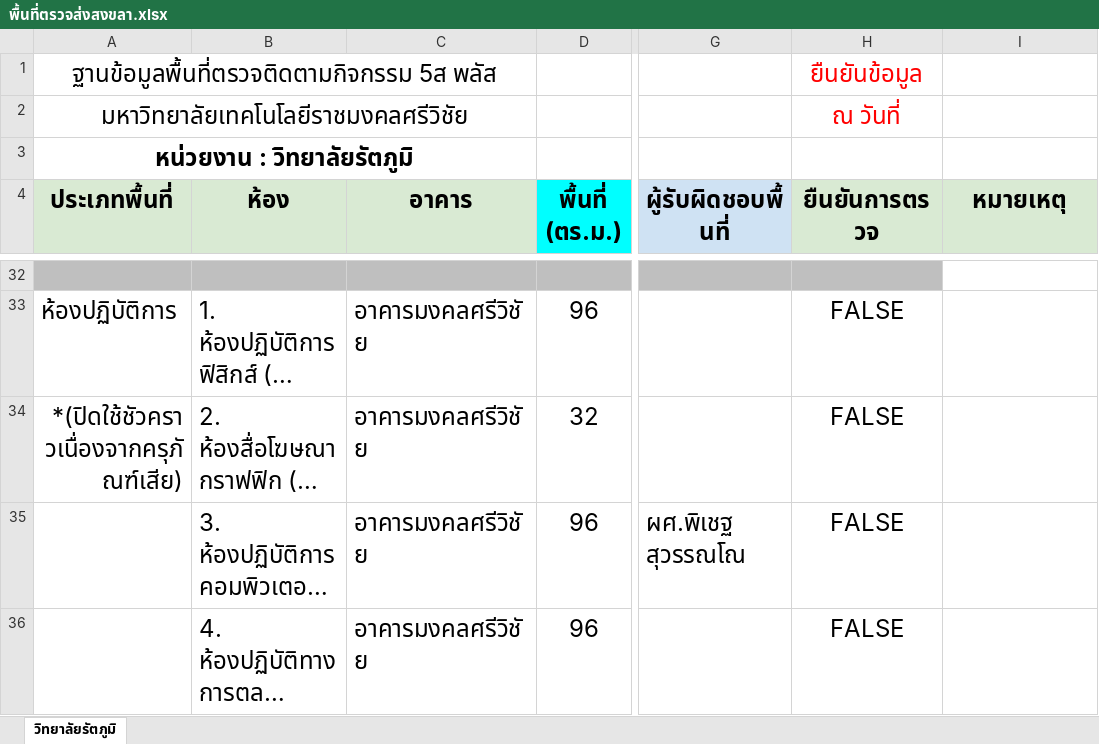
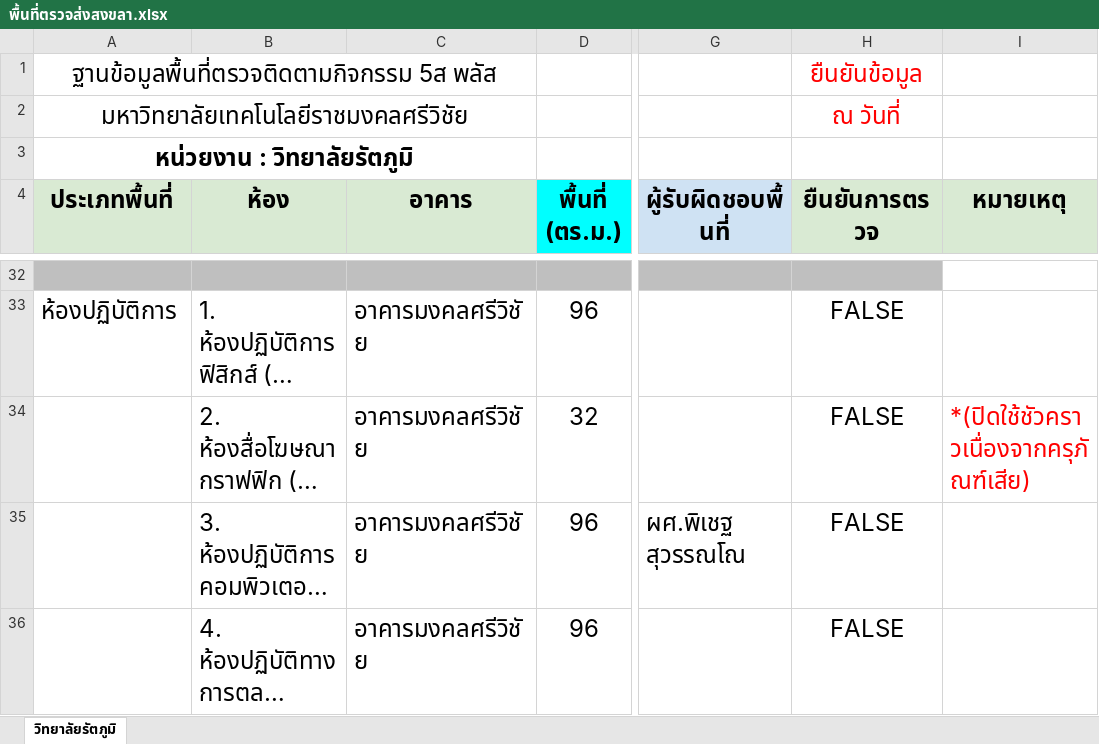
Before and after one commit to adunwitr-web/my-7s-app, an Excel workbook: my-5s-app/backend/พื้นที่ตรวจส่งสงขลา.xlsx, sheet วิทยาลัยรัตภูมิ, drawn as a sheet; only a part is shown, gaps mark what is left out; long unchanged cells end in …; values as stored, in another font and other column widths than the file's, no borders; the diff names each change by its address in the sheet, - before the commit and + after, or states it on an @@ line.

Commit message:
Add files via upload

```diff
--- a/my-5s-app/backend/พื้นที่ตรวจส่งสงขลา.xlsx (sheet วิทยาลัยรัตภูมิ)
+++ b/my-5s-app/backend/พื้นที่ตรวจส่งสงขลา.xlsx (sheet วิทยาลัยรัตภูมิ)
-A34 (ประเภทพื้นที่): *(ปิดใช้ชัวคราวเนื่องจากครุภัณฑ์เสีย)
+A34 (ประเภทพื้นที่): (empty)
-I34 (หมายเหตุ): (empty)
+I34 (หมายเหตุ): *(ปิดใช้ชัวคราวเนื่องจากครุภัณฑ์เสีย)
```
